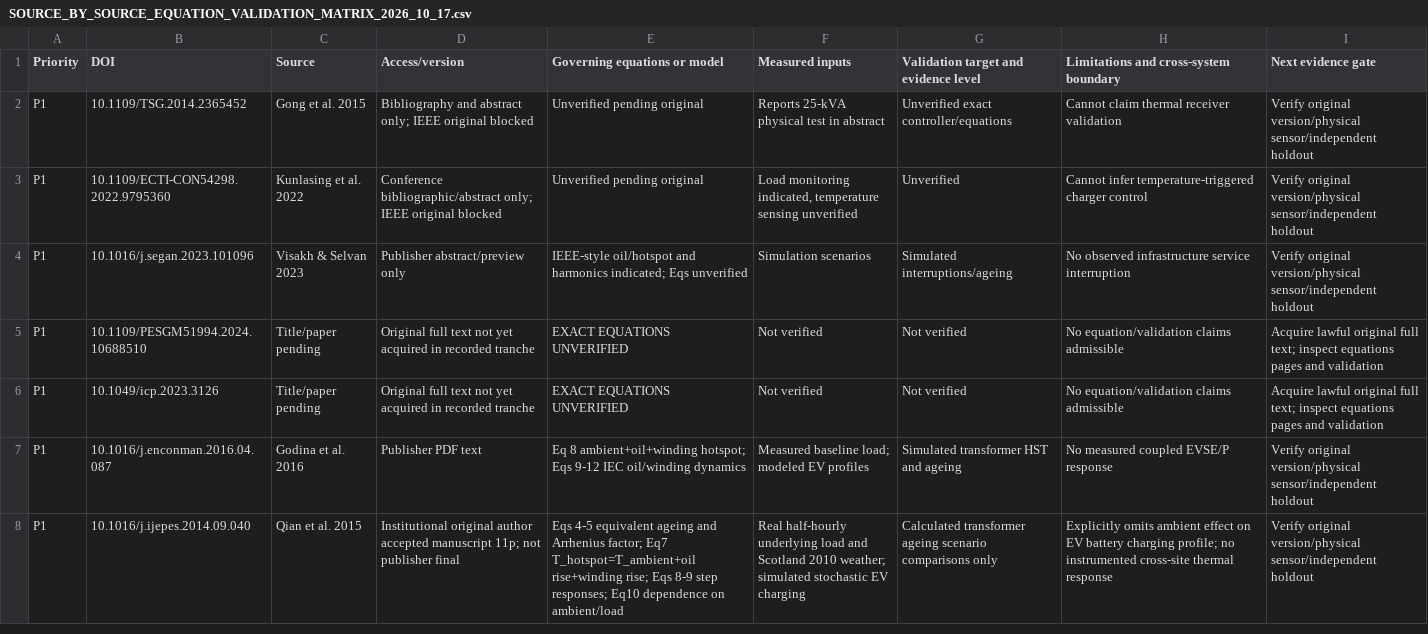
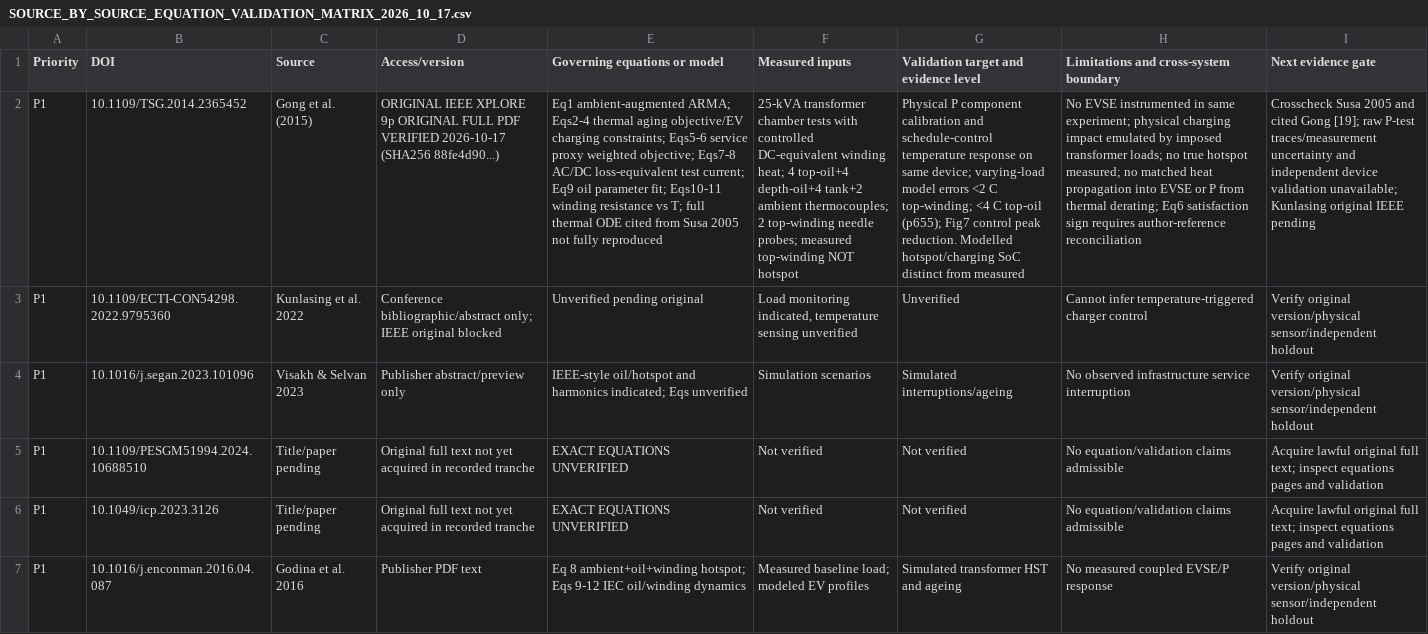
Before and after one commit to Dosust/MSE-thesis, a CSV file: thesis/02_literature_theory/systematic_thermal_review_2026_10_15/fulltext_extraction_2026_10_16/SOURCE_BY_SOURCE_EQUATION_VALIDATION_MATRIX_2026_10_17.csv, drawn as a sheet; only a part is shown; the shorter side is filled out with more unchanged rows; the diff names each change by its address in the sheet, - before the commit and + after, or states it on an @@ line.

Commit message:
Replace Gong 2015 abstract-only claims with verified original IEEE equations, P-side experiments and source-access status

```diff
--- a/thesis/02_literature_theory/systematic_thermal_review_2026_10_15/fulltext_extraction_2026_10_16/SOURCE_BY_SOURCE_EQUATION_VALIDATION_MATRIX_2026_10_17.csv
+++ b/thesis/02_literature_theory/systematic_thermal_review_2026_10_15/fulltext_extraction_2026_10_16/SOURCE_BY_SOURCE_EQUATION_VALIDATION_MATRIX_2026_10_17.csv
-C2 (Source): Gong et al. 2015
+C2 (Source): Gong et al. (2015)
-D2 (Access/version): Bibliography and abstract only; IEEE original blocked
+D2 (Access/version): ORIGINAL IEEE XPLORE 9p ORIGINAL FULL PDF VERIFIED 2026-10-17 (SHA256 88fe4d90...)
-E2 (Governing equations or model): Unverified pending original
+E2 (Governing equations or model): Eq1 ambient-augmented ARMA; Eqs2-4 thermal aging objective/EV charging constraints; Eqs5-6 service proxy weighted objective; Eqs7-8 AC/DC loss-equivalent test current; Eq9 oil parameter fit; Eqs10-11 winding resistance vs T; full thermal ODE cited from Susa 2005 not fully reproduced
-F2 (Measured inputs): Reports 25-kVA physical test in abstract
+F2 (Measured inputs): 25-kVA transformer chamber tests with controlled DC-equivalent winding heat; 4 top-oil+4 depth-oil+4 tank+2 ambient thermocouples; 2 top-winding needle probes; measured top-winding NOT hotspot
-G2: Unverified exact controller/equations
+G2: Physical P component calibration and schedule-control temperature response on same device; varying-load model errors <2 C top-winding; <4 C top-oil (p655); Fig7 control peak reduction. Modelled hotspot/charging SoC distinct from measured
-H2: Cannot claim thermal receiver validation
+H2: No EVSE instrumented in same experiment; physical charging impact emulated by imposed transformer loads; no true hotspot measured; no matched heat propagation into EVSE or P from thermal derating; Eq6 satisfaction sign requires author-reference reconciliation
-I2 (Next evidence gate): Verify original version/physical sensor/independent holdout
+I2 (Next evidence gate): Crosscheck Susa 2005 and cited Gong [19]; raw P-test traces/measurement uncertainty and independent device validation unavailable; Kunlasing original IEEE pending
```
